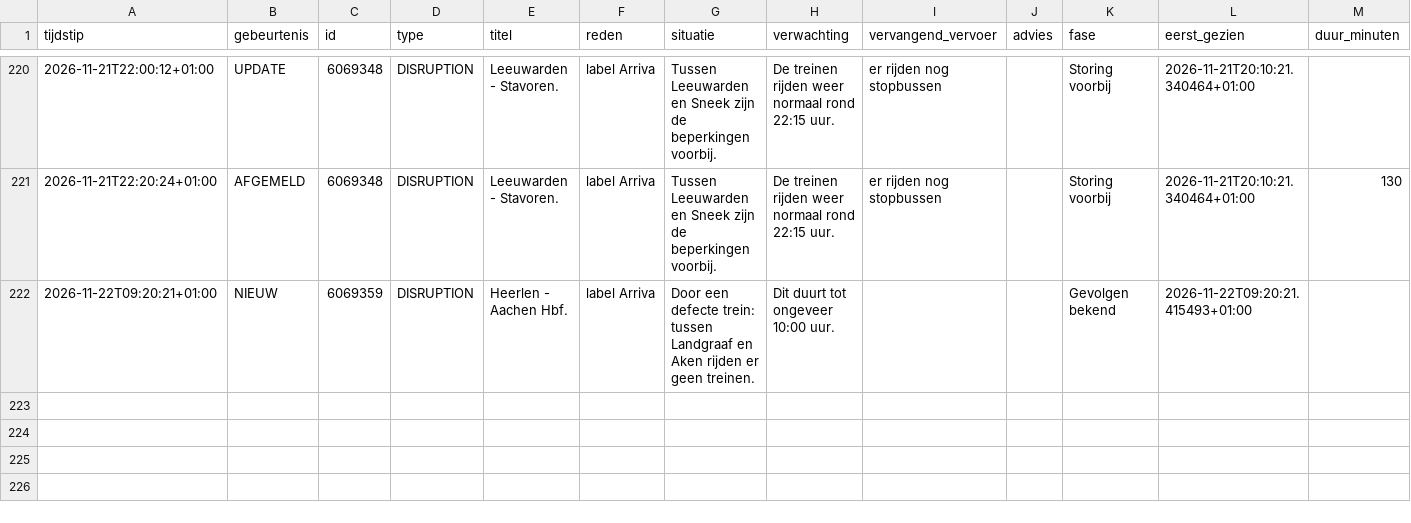
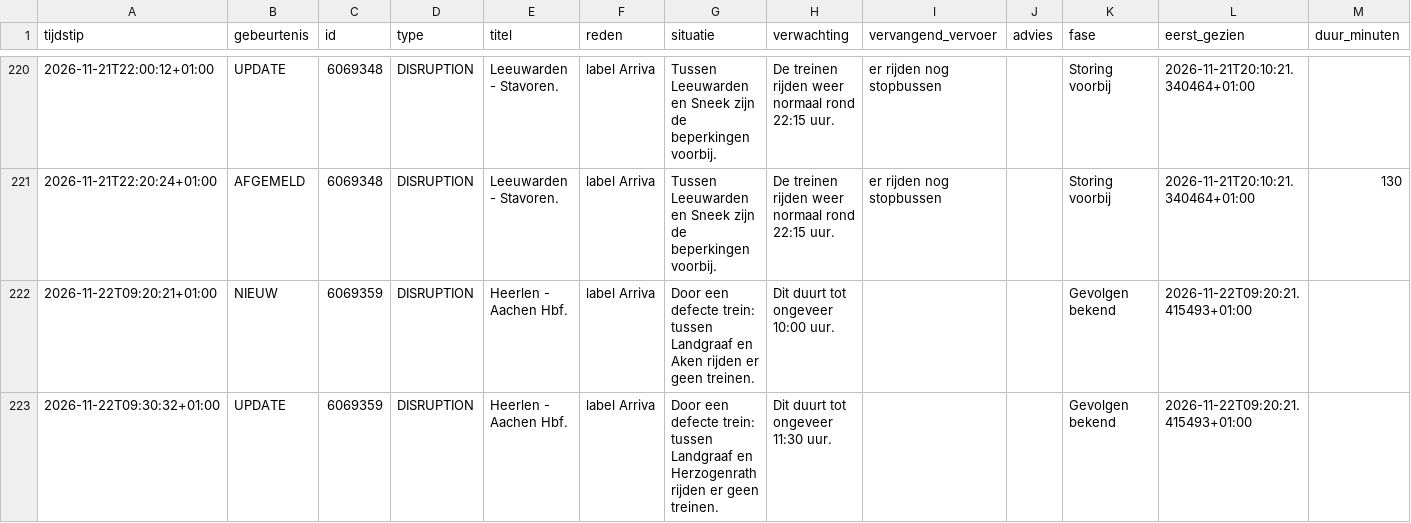
Before and after one commit to ongepland/storingsalert-noord, a CSV file: data/log.csv, drawn as a sheet; only a part is shown, gaps mark what is left out.

```diff
--- a/data/log.csv
+++ b/data/log.csv
@@ -222 +222,2 @@ tijdstip;gebeurtenis;id;type;titel;reden;situatie;verwachting;vervangend_vervoer
 2026-11-22T09:20:21+01:00;NIEUW;6069359;DISRUPTION;Heerlen - Aachen Hbf.;label Arriva;Door een defecte trein: tussen Landgraaf en Aken rijden er geen treinen.;Dit duurt tot ongeveer 10:00 uur.;;;Gevolgen bekend;2026-11-22T09:20:21.415493+01:00;
+2026-11-22T09:30:32+01:00;UPDATE;6069359;DISRUPTION;Heerlen - Aachen Hbf.;label Arriva;Door een defecte trein: tussen Landgraaf en Herzogenrath rijden er geen treinen.;Dit duurt tot ongeveer 11:30 uur.;;;Gevolgen bekend;2026-11-22T09:20:21.415493+01:00;
```
Also changed, not shown: 1 other file.
